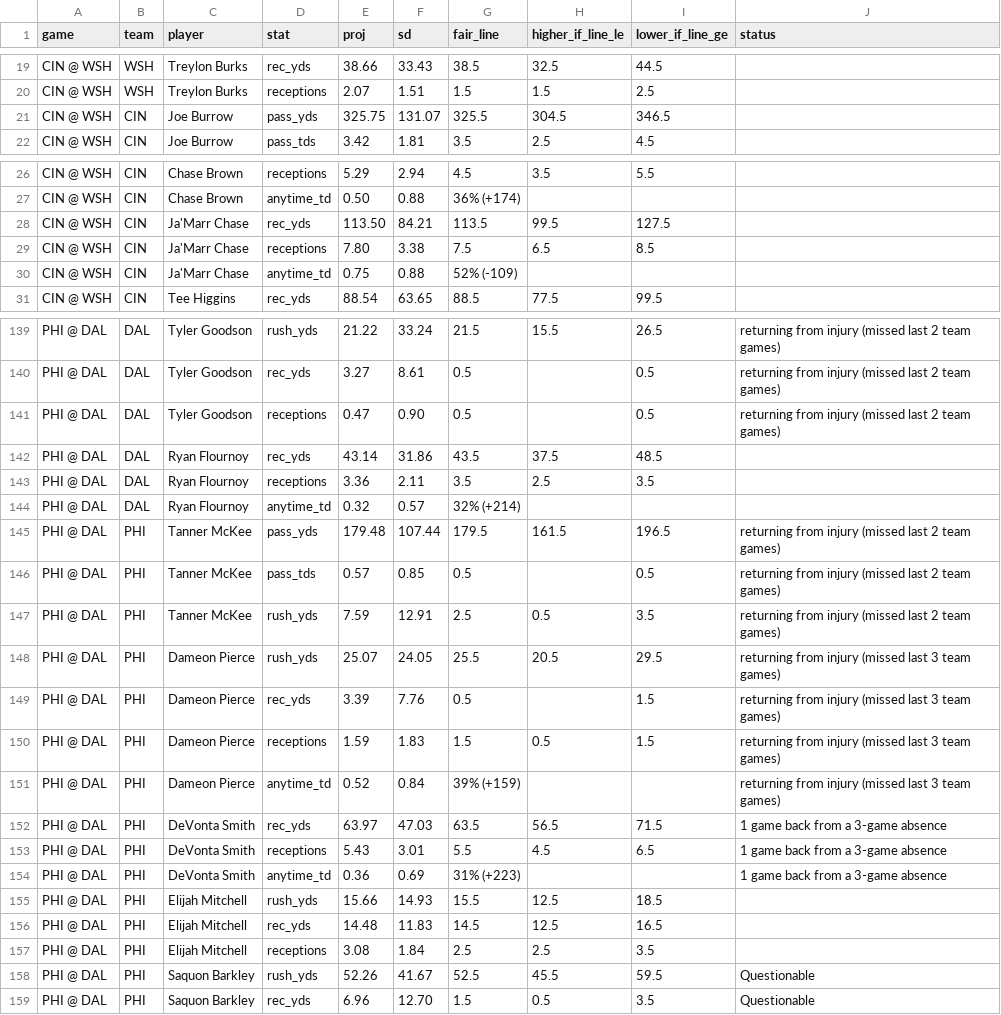
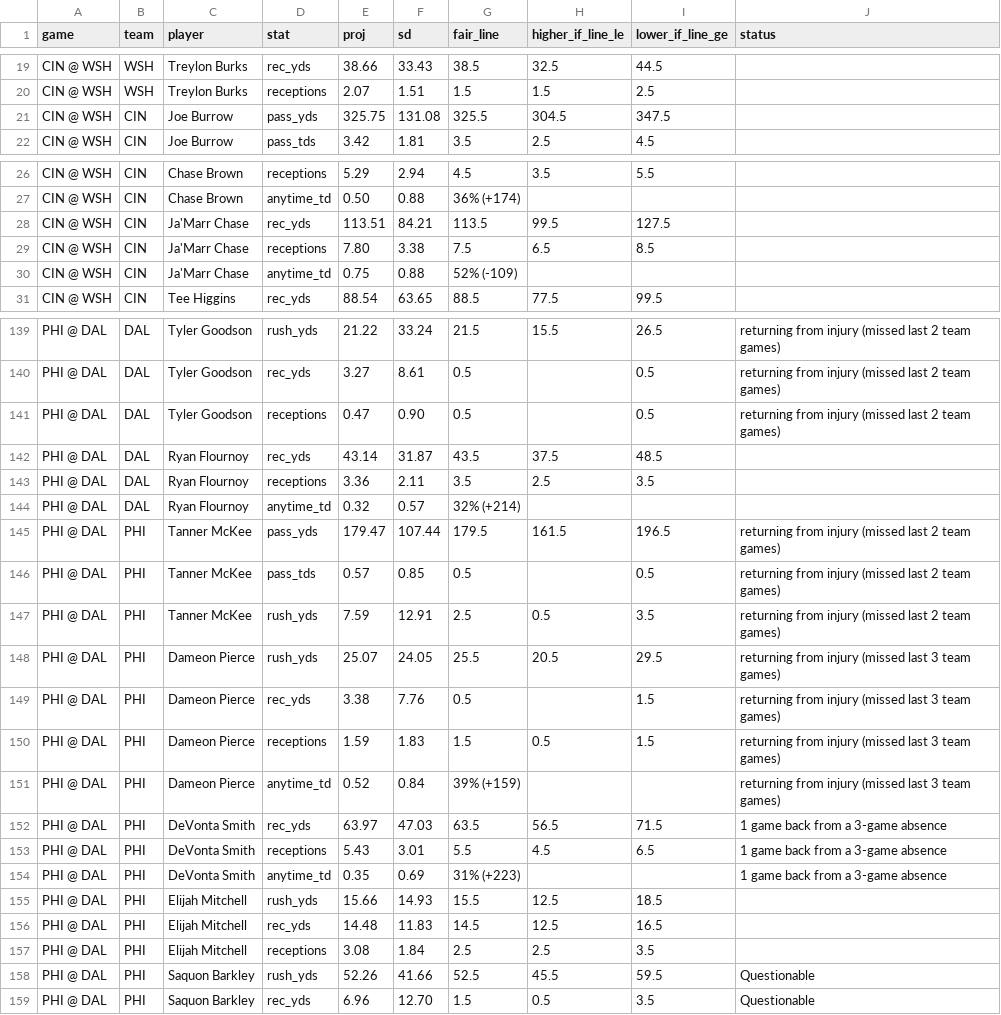
Before and after one commit to gmoneydakota/my-city, a CSV file: bets/reports/2026-11-23_nfl_projections.csv, drawn as a sheet; only a part is shown, gaps mark what is left out; the diff covers the shown part only.

```diff
--- a/bets/reports/2026-11-23_nfl_projections.csv
+++ b/bets/reports/2026-11-23_nfl_projections.csv
@@ -20,3 +20,3 @@ CIN @ WSH,WSH,Treylon Burks,rec_yds,38.66,33.43,38.5,32.5,44.5,
 CIN @ WSH,WSH,Treylon Burks,receptions,2.07,1.51,1.5,1.5,2.5,
-CIN @ WSH,CIN,Joe Burrow,pass_yds,325.75,131.07,325.5,304.5,346.5,
+CIN @ WSH,CIN,Joe Burrow,pass_yds,325.75,131.08,325.5,304.5,347.5,
 CIN @ WSH,CIN,Joe Burrow,pass_tds,3.42,1.81,3.5,2.5,4.5,
@@ -27,3 +27,3 @@ CIN @ WSH,CIN,Chase Brown,receptions,5.29,2.94,4.5,3.5,5.5,
 CIN @ WSH,CIN,Chase Brown,anytime_td,0.50,0.88,36% (+174),,,
-CIN @ WSH,CIN,Ja'Marr Chase,rec_yds,113.50,84.21,113.5,99.5,127.5,
+CIN @ WSH,CIN,Ja'Marr Chase,rec_yds,113.51,84.21,113.5,99.5,127.5,
 CIN @ WSH,CIN,Ja'Marr Chase,receptions,7.80,3.38,7.5,6.5,8.5,
@@ -141,6 +141,6 @@ PHI @ DAL,DAL,Tyler Goodson,rec_yds,3.27,8.61,0.5,,0.5,returning from injury (mi
 PHI @ DAL,DAL,Tyler Goodson,receptions,0.47,0.90,0.5,,0.5,returning from injury (missed last 2 team games)
-PHI @ DAL,DAL,Ryan Flournoy,rec_yds,43.14,31.86,43.5,37.5,48.5,
+PHI @ DAL,DAL,Ryan Flournoy,rec_yds,43.14,31.87,43.5,37.5,48.5,
 PHI @ DAL,DAL,Ryan Flournoy,receptions,3.36,2.11,3.5,2.5,3.5,
 PHI @ DAL,DAL,Ryan Flournoy,anytime_td,0.32,0.57,32% (+214),,,
-PHI @ DAL,PHI,Tanner McKee,pass_yds,179.48,107.44,179.5,161.5,196.5,returning from injury (missed last 2 team games)
+PHI @ DAL,PHI,Tanner McKee,pass_yds,179.47,107.44,179.5,161.5,196.5,returning from injury (missed last 2 team games)
 PHI @ DAL,PHI,Tanner McKee,pass_tds,0.57,0.85,0.5,,0.5,returning from injury (missed last 2 team games)
@@ -148,3 +148,3 @@ PHI @ DAL,PHI,Tanner McKee,rush_yds,7.59,12.91,2.5,0.5,3.5,returning from injury
 PHI @ DAL,PHI,Dameon Pierce,rush_yds,25.07,24.05,25.5,20.5,29.5,returning from injury (missed last 3 team games)
-PHI @ DAL,PHI,Dameon Pierce,rec_yds,3.39,7.76,0.5,,1.5,returning from injury (missed last 3 team games)
+PHI @ DAL,PHI,Dameon Pierce,rec_yds,3.38,7.76,0.5,,1.5,returning from injury (missed last 3 team games)
 PHI @ DAL,PHI,Dameon Pierce,receptions,1.59,1.83,1.5,0.5,1.5,returning from injury (missed last 3 team games)
@@ -153,3 +153,3 @@ PHI @ DAL,PHI,DeVonta Smith,rec_yds,63.97,47.03,63.5,56.5,71.5,1 game back from
 PHI @ DAL,PHI,DeVonta Smith,receptions,5.43,3.01,5.5,4.5,6.5,1 game back from a 3-game absence
-PHI @ DAL,PHI,DeVonta Smith,anytime_td,0.36,0.69,31% (+223),,,1 game back from a 3-game absence
+PHI @ DAL,PHI,DeVonta Smith,anytime_td,0.35,0.69,31% (+223),,,1 game back from a 3-game absence
 PHI @ DAL,PHI,Elijah Mitchell,rush_yds,15.66,14.93,15.5,12.5,18.5,
@@ -157,3 +157,3 @@ PHI @ DAL,PHI,Elijah Mitchell,rec_yds,14.48,11.83,14.5,12.5,16.5,
 PHI @ DAL,PHI,Elijah Mitchell,receptions,3.08,1.84,2.5,2.5,3.5,
-PHI @ DAL,PHI,Saquon Barkley,rush_yds,52.26,41.67,52.5,45.5,59.5,Questionable
+PHI @ DAL,PHI,Saquon Barkley,rush_yds,52.26,41.66,52.5,45.5,59.5,Questionable
 PHI @ DAL,PHI,Saquon Barkley,rec_yds,6.96,12.70,1.5,0.5,3.5,Questionable
```
Also changed, not shown: 10 edited cells elsewhere in this file, bets/reports/2026-11-23_nba_all_prices.csv, bets/reports/2026-11-23_nba_projections.csv, 9 other files.
